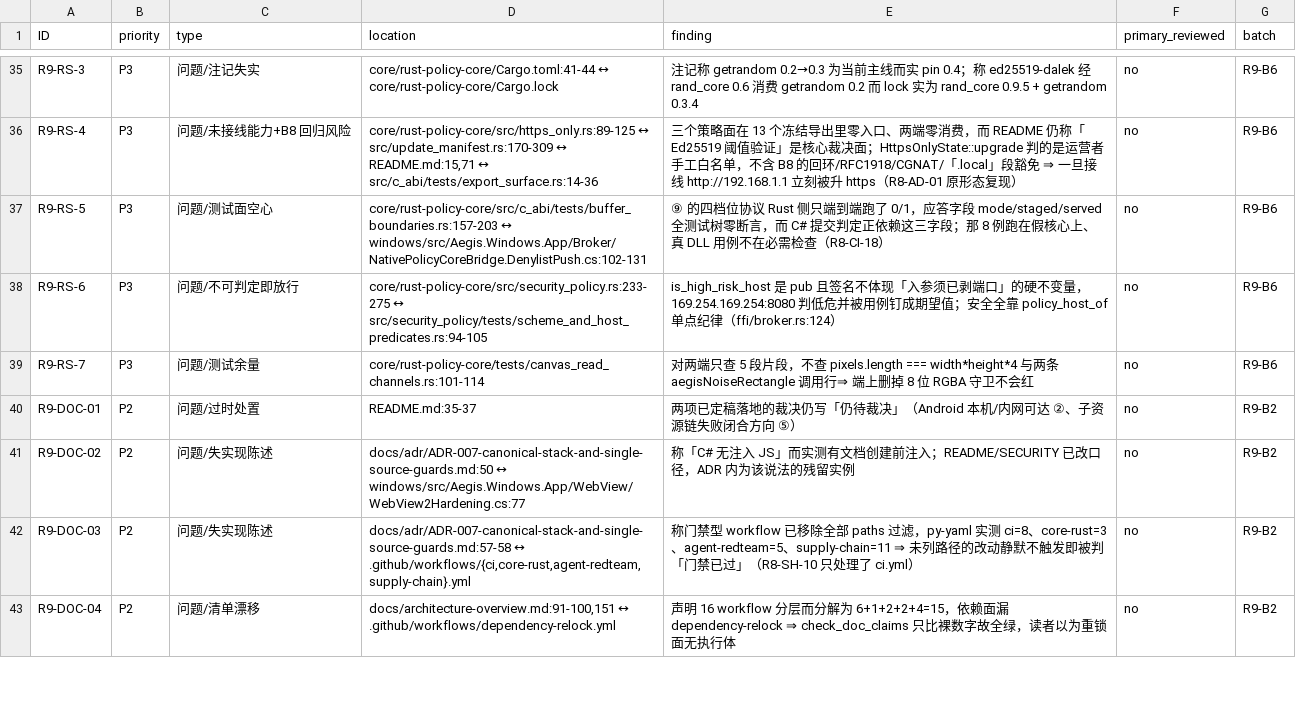
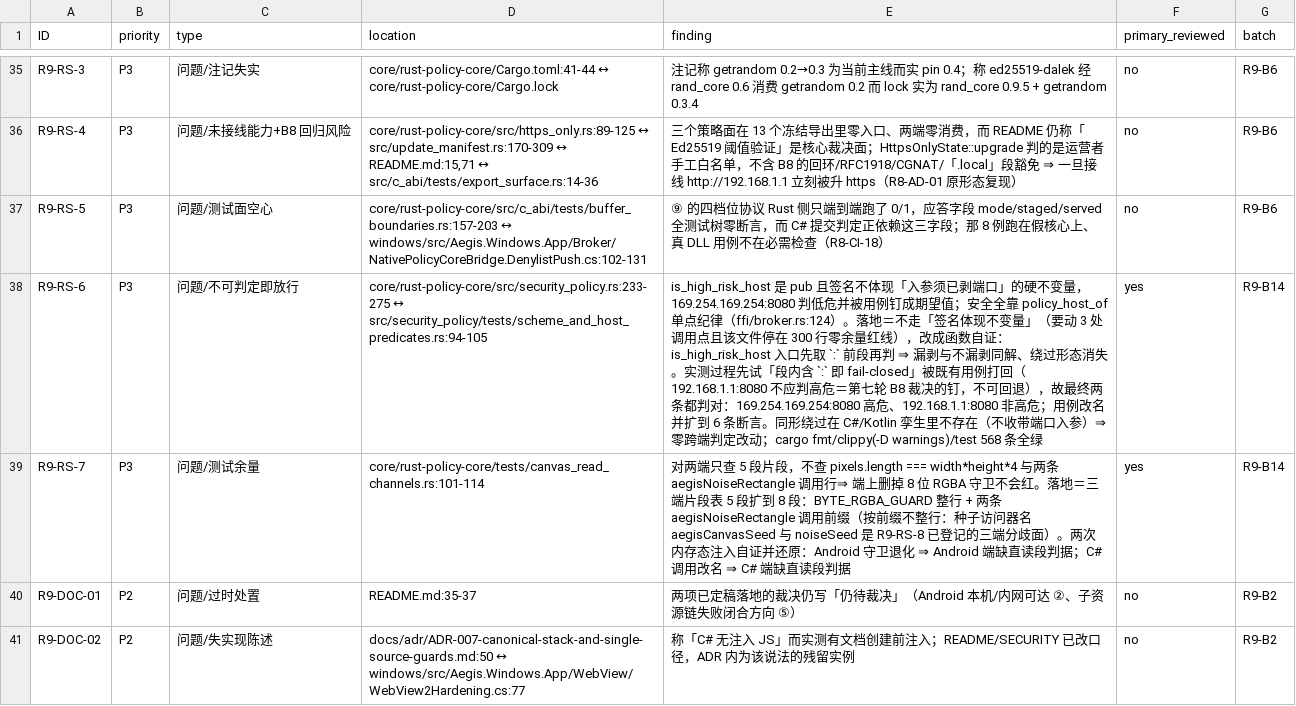
Before and after one commit to bear20252026/aegis-dual-platform, a CSV file: docs/audit/full-audit-2026-10-10-round9.csv, drawn as a sheet; only a part is shown, gaps mark what is left out; the shorter side is filled out with more unchanged rows; the diff names each change by its address in the sheet, - before the commit and + after, or states it on an @@ line.

Commit message:
fix(core): 主机高危判定自证「已剥端口」+ 三端 canvas 对账补守卫（R9-SH 批次 B14）
两件事共同主题：靠纪律的前提和只查一半的对账，都不会在缺陷出现时报警。

- R9-RS-6：is_high_risk_host 入口取 `:` 前段再判，把「入参须已剥端口」从调用方纪律
  （policy_host_of 单点）换成函数自证——169.254.169.254:8080 判高危，绕过形态消失。
  先试过的「段内含 `:` 即 fail-closed」被既有用例打回（192.168.1.1:8080 不应判高危 =
  第七轮 B8 裁决「本机与内网必须能打开」的钉，不可回退），故最终两个方向都对。
  用例改名并扩到 6 条断言。C#/Kotlin 孪生不收带端口入参 ⇒ 零跨端判定改动。
- R9-RS-7 余量：canvas_read_channels 三端片段表 5 段→8 段，补 8 位 RGBA 守卫整行与两条
  aegisNoiseRectangle 调用前缀（按前缀不整行：种子访问器名是 R9-RS-8 已登记的三端分歧面）。
  反向锚实测并还原：Android 守卫退化、C# 调用改名——旧口径零红、新口径各自判红。

cargo fmt --check / clippy -D warnings / test（568 lib + canvas 3 + vectors 10 +
tostring_window 5 + timer_parity 3）全绿；security_policy.rs 停在 300 行零余量红线。

```diff
--- a/docs/audit/full-audit-2026-10-10-round9.csv
+++ b/docs/audit/full-audit-2026-10-10-round9.csv
-E38 (finding): …律（ffi/broker.rs:124）
+E38 (finding): …律（ffi/broker.rs:124）。落地＝不走「签名体现不变量」（要动 3 处调用点且该文件停在 300 行零余量红线），改成函数自证：is_high_risk_host 入口先取 `:` 前段再判 ⇒ 漏剥与不漏剥同解、绕过形态消失。实测过程先试「段内含 `:` 即 fail-closed」被既有用例打回（192.168.1.1:8080 不应判高危＝第七轮 B8 裁决的钉，不可回退），故最终两条都判对：169.254.169.254:8080 高危、192.168.1.1:8080 非高危；用例改名并扩到 6 条断言。同形绕过在 C#/Kotlin 孪生里不存在（不收带端口入参）⇒ 零跨端判定改动；cargo fmt/clippy(-D warnings)/test 568 条全绿
-F38:F39 (primary_reviewed): no
+F38:F39 (primary_reviewed): yes
-G38:G39 (batch): R9-B6
+G38:G39 (batch): R9-B14
-E39 (finding): …卫不会红
+E39 (finding): …卫不会红。落地＝三端片段表 5 段扩到 8 段：BYTE_RGBA_GUARD 整行 + 两条 aegisNoiseRectangle 调用前缀（按前缀不整行：种子访问器名 aegisCanvasSeed 与 noiseSeed 是 R9-RS-8 已登记的三端分歧面）。两次内存态注入自证并还原：Android 守卫退化 ⇒ Android 端缺直读段判据；C# 调用改名 ⇒ C# 端缺直读段判据
```
Also changed, not shown: 4 other files.
